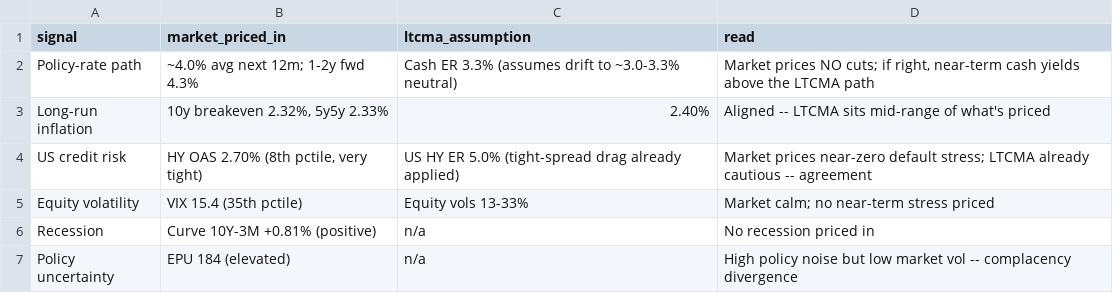
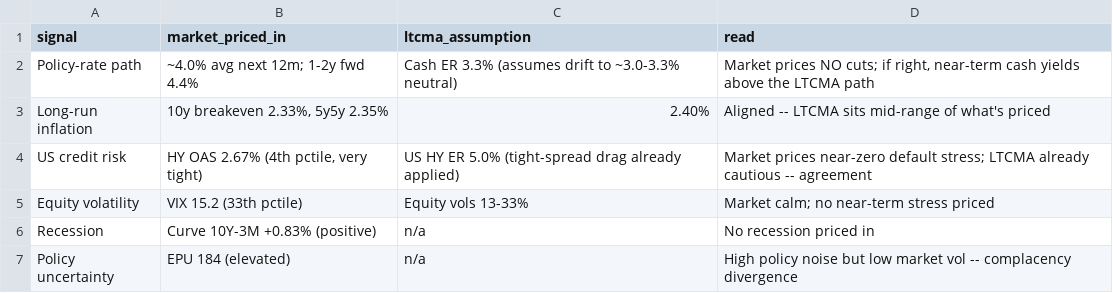
Before and after one commit to DuiArte/ltcma, a CSV file: data/priced_in.csv, drawn as a sheet.

```diff
--- a/data/priced_in.csv
+++ b/data/priced_in.csv
@@ -1,7 +1,7 @@
 signal,market_priced_in,ltcma_assumption,read
-Policy-rate path,~4.0% avg next 12m; 1-2y fwd 4.3%,Cash ER 3.3% (assumes drift to ~3.0-3.3% neutral),"Market prices NO cuts; if right, near-term cash yields above the LTCMA path"
-Long-run inflation,"10y breakeven 2.32%, 5y5y 2.33%",2.40%,Aligned -- LTCMA sits mid-range of what's priced
-US credit risk,"HY OAS 2.70% (8th pctile, very tight)",US HY ER 5.0% (tight-spread drag already applied),Market prices near-zero default stress; LTCMA already cautious -- agreement
-Equity volatility,VIX 15.4 (35th pctile),Equity vols 13-33%,Market calm; no near-term stress priced
-Recession,Curve 10Y-3M +0.81% (positive),n/a,No recession priced in
+Policy-rate path,~4.0% avg next 12m; 1-2y fwd 4.4%,Cash ER 3.3% (assumes drift to ~3.0-3.3% neutral),"Market prices NO cuts; if right, near-term cash yields above the LTCMA path"
+Long-run inflation,"10y breakeven 2.33%, 5y5y 2.35%",2.40%,Aligned -- LTCMA sits mid-range of what's priced
+US credit risk,"HY OAS 2.67% (4th pctile, very tight)",US HY ER 5.0% (tight-spread drag already applied),Market prices near-zero default stress; LTCMA already cautious -- agreement
+Equity volatility,VIX 15.2 (33th pctile),Equity vols 13-33%,Market calm; no near-term stress priced
+Recession,Curve 10Y-3M +0.83% (positive),n/a,No recession priced in
 Policy uncertainty,EPU 184 (elevated),n/a,High policy noise but low market vol -- complacency divergence
```
Also changed, not shown: data/ember_papertrack.csv, 20 other files.
